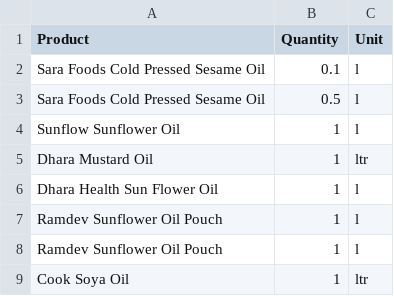
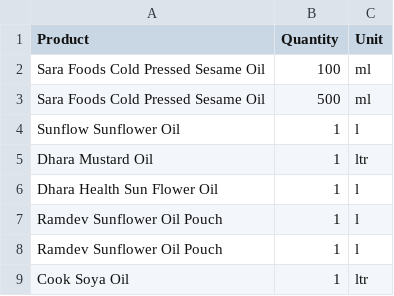
Before and after one commit to TEST-TASKS-COLLECTION/Daraz-Food-Scraper, a CSV file: data/oil.csv, drawn as a sheet; only a part is shown.

```diff
--- a/data/oil.csv
+++ b/data/oil.csv
@@ -1,4 +1,4 @@
 Product,Quantity,Unit
-Sara Foods Cold Pressed Sesame Oil,0.1,l
-Sara Foods Cold Pressed Sesame Oil,0.5,l
+Sara Foods Cold Pressed Sesame Oil,100,ml
+Sara Foods Cold Pressed Sesame Oil,500,ml
 Sunflow Sunflower Oil,1,l
```
Also changed, not shown: data/oil_std.csv, 2 other files.
